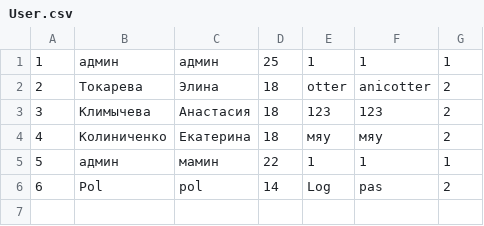
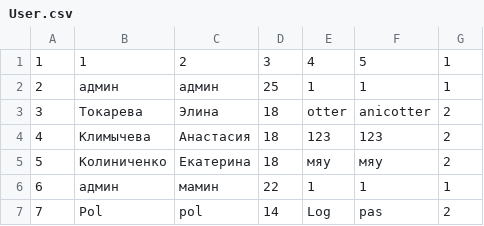
Before and after one commit to OtterUnderwater/CSharp, a CSV file: ConsoleCSharp/bin/Debug/net7.0/files/User.csv, drawn as a sheet; addresses are those after the commit; the diff names each change by its address in the sheet, - before the commit and + after, or states it on an @@ line.

Commit message:
debug id

```diff
--- a/ConsoleCSharp/bin/Debug/net7.0/files/User.csv
+++ b/ConsoleCSharp/bin/Debug/net7.0/files/User.csv
+row 1: 1 | 1 | 2 | 3 | 4 | 5 | 1
@@ column A renumbered from row 2 down @@
```
Also changed, not shown: 22 other files.
